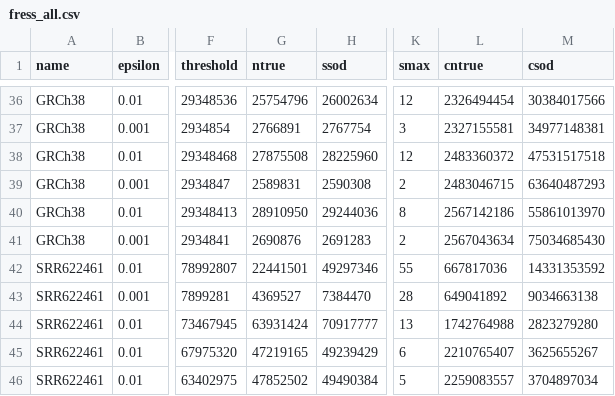
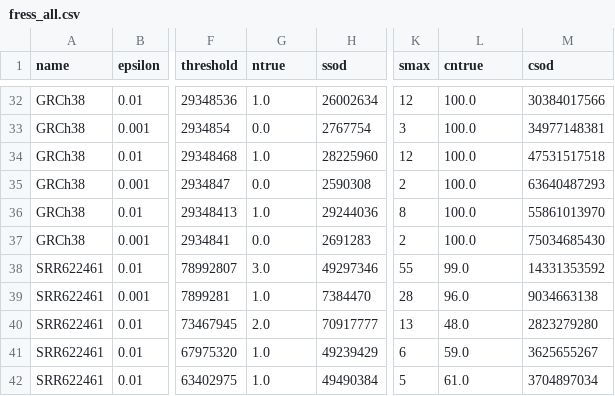
Before and after one commit to yhhshb/fress, a CSV file: Results/fress_all.csv, drawn as a sheet; only a part is shown, gaps mark what is left out; addresses are those after the commit; the diff covers the shown part only; the diff names each change by its address in the sheet, - before the commit and + after, or states it on an @@ line.

```diff
--- a/Results/fress_all.csv
+++ b/Results/fress_all.csv
-G32 (ntrue): 25754796
+G32 (ntrue): 1.0
-L32 (cntrue): 2326494454
+L32 (cntrue): 100.0
-G33 (ntrue): 2766891
+G33 (ntrue): 0.0
-L33 (cntrue): 2327155581
+L33 (cntrue): 100.0
-G34 (ntrue): 27875508
+G34 (ntrue): 1.0
-L34 (cntrue): 2483360372
+L34 (cntrue): 100.0
-G35 (ntrue): 2589831
+G35 (ntrue): 0.0
-L35 (cntrue): 2483046715
+L35 (cntrue): 100.0
-G36 (ntrue): 28910950
+G36 (ntrue): 1.0
-L36 (cntrue): 2567142186
+L36 (cntrue): 100.0
-G37 (ntrue): 2690876
+G37 (ntrue): 0.0
-L37 (cntrue): 2567043634
+L37 (cntrue): 100.0
-G38 (ntrue): 22441501
+G38 (ntrue): 3.0
-L38 (cntrue): 667817036
+L38 (cntrue): 99.0
-G39 (ntrue): 4369527
+G39 (ntrue): 1.0
-L39 (cntrue): 649041892
+L39 (cntrue): 96.0
-G40 (ntrue): 63931424
+G40 (ntrue): 2.0
-L40 (cntrue): 1742764988
+L40 (cntrue): 48.0
-G41 (ntrue): 47219165
+G41 (ntrue): 1.0
-L41 (cntrue): 2210765407
+L41 (cntrue): 59.0
-G42 (ntrue): 47852502
+G42 (ntrue): 1.0
-L42 (cntrue): 2259083557
+L42 (cntrue): 61.0
```
Also changed, not shown: 4 removed rows and 60 edited cells elsewhere in this file, 2 other files.
